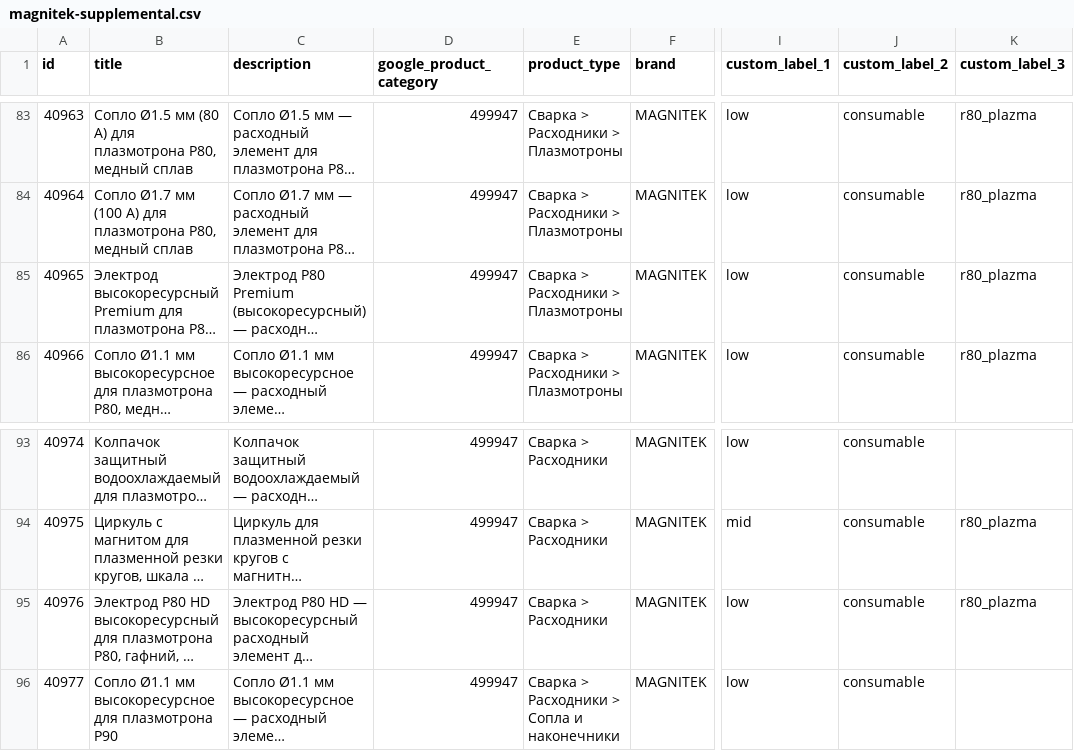
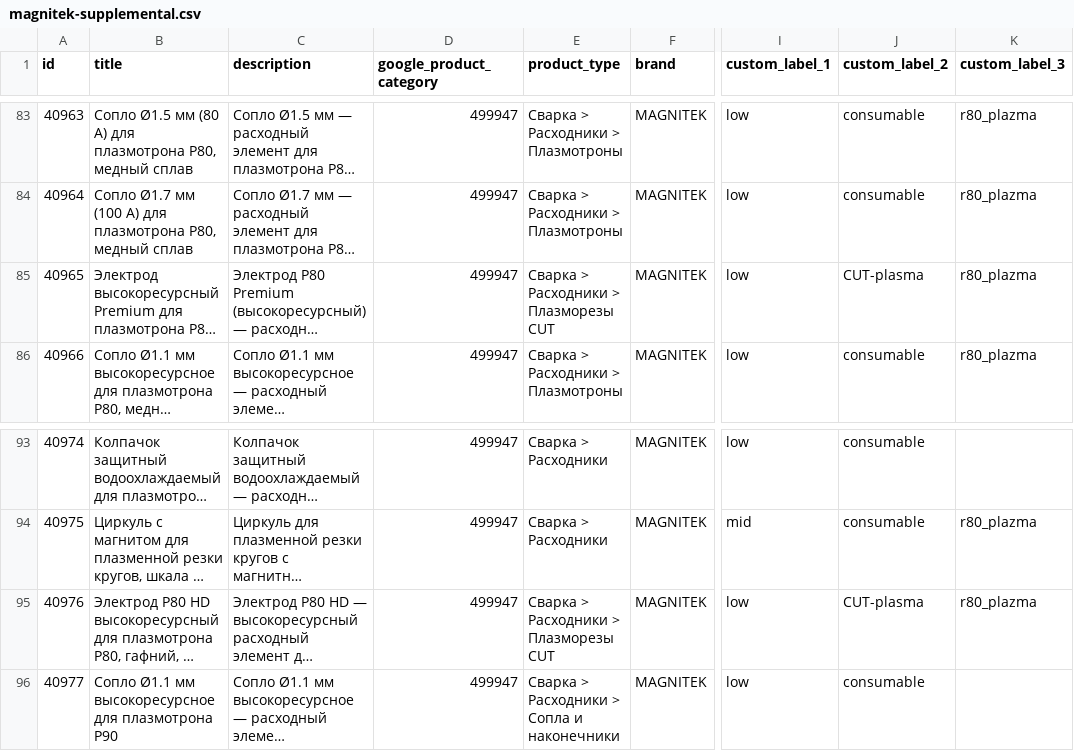
Before and after one commit to killertrafic-lgtm/magnitek-feed-cleaner, a CSV file: docs/magnitek-supplemental.csv, drawn as a sheet; only a part is shown, gaps mark what is left out; long unchanged cells end in …; the diff names each change by its address in the sheet, - before the commit and + after, or states it on an @@ line.

```diff
--- a/docs/magnitek-supplemental.csv
+++ b/docs/magnitek-supplemental.csv
-E85 (product_type): Сварка > Расходники > Плазмотроны
+E85 (product_type): Сварка > Расходники > Плазморезы CUT
-J85 (custom_label_2): consumable
+J85 (custom_label_2): CUT-plasma
-E95 (product_type): Сварка > Расходники
+E95 (product_type): Сварка > Расходники > Плазморезы CUT
-J95 (custom_label_2): consumable
+J95 (custom_label_2): CUT-plasma
```
